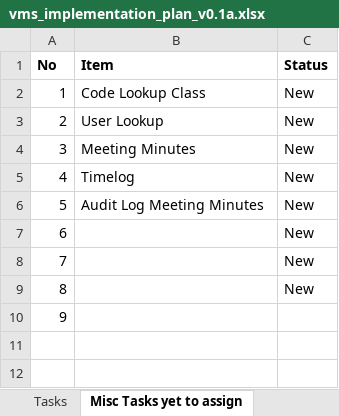
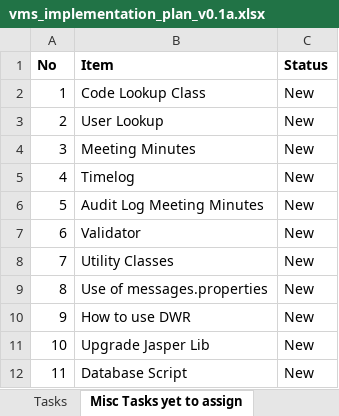
Before and after one commit to imireasa/mtech-se18-t08s, an Excel workbook: docs/PM-1 Project Management/PM-1.2 Plans/PM-1.2.1 Project Plan/vms_implementation_plan_v0.1a.xlsx, sheet Misc Tasks yet to assign, drawn as a sheet; values as stored, in another font and other column widths than the file's, no borders; the diff names each change by its address in the sheet, - before the commit and + after, or states it on an @@ line.

Commit message:
Updated Misc Tasks yet to assign tab and Tasks statues

```diff
--- a/docs/PM-1 Project Management/PM-1.2 Plans/PM-1.2.1 Project Plan/vms_implementation_plan_v0.1a.xlsx (sheet Misc Tasks yet to assign)
+++ b/docs/PM-1 Project Management/PM-1.2 Plans/PM-1.2.1 Project Plan/vms_implementation_plan_v0.1a.xlsx (sheet Misc Tasks yet to assign)
-B7 (Item): (empty)
+B7 (Item): Validator
-B8 (Item): (empty)
+B8 (Item): Utility Classes
-B9 (Item): (empty)
+B9 (Item): Use of messages.properties
-B10 (Item): (empty)
+B10 (Item): How to use DWR
-C10 (Status): (empty)
+C10 (Status): New
+row 11: 10 | Upgrade Jasper Lib | New
+row 12: 11 | Database Script | New
```
Also changed, not shown: sheet Tasks.
